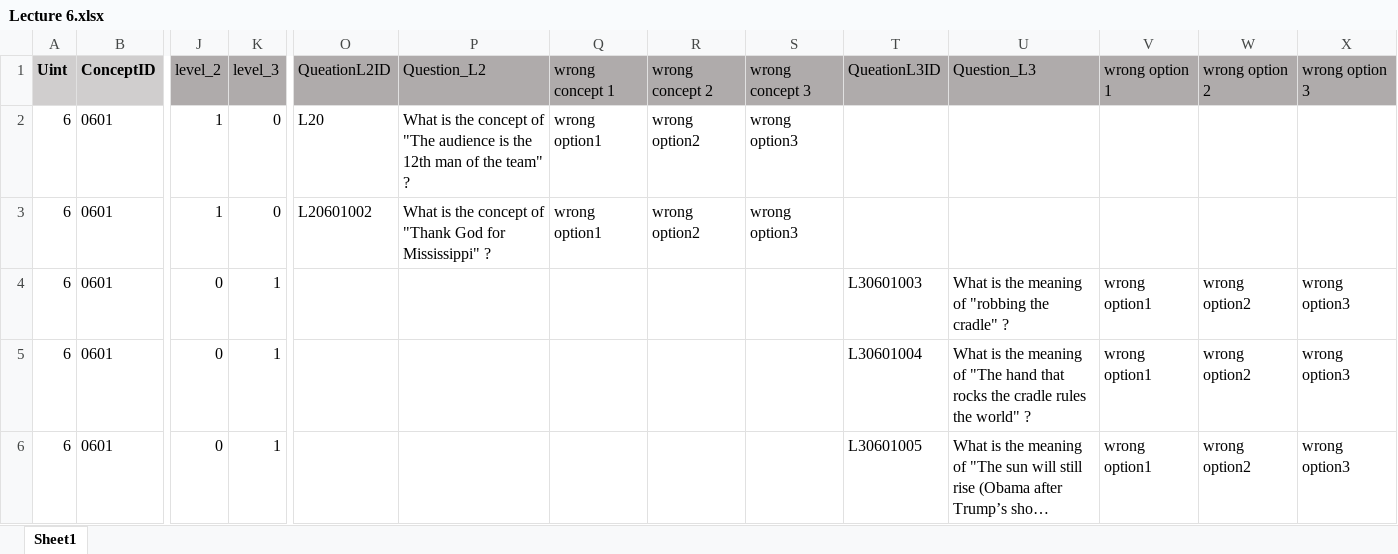
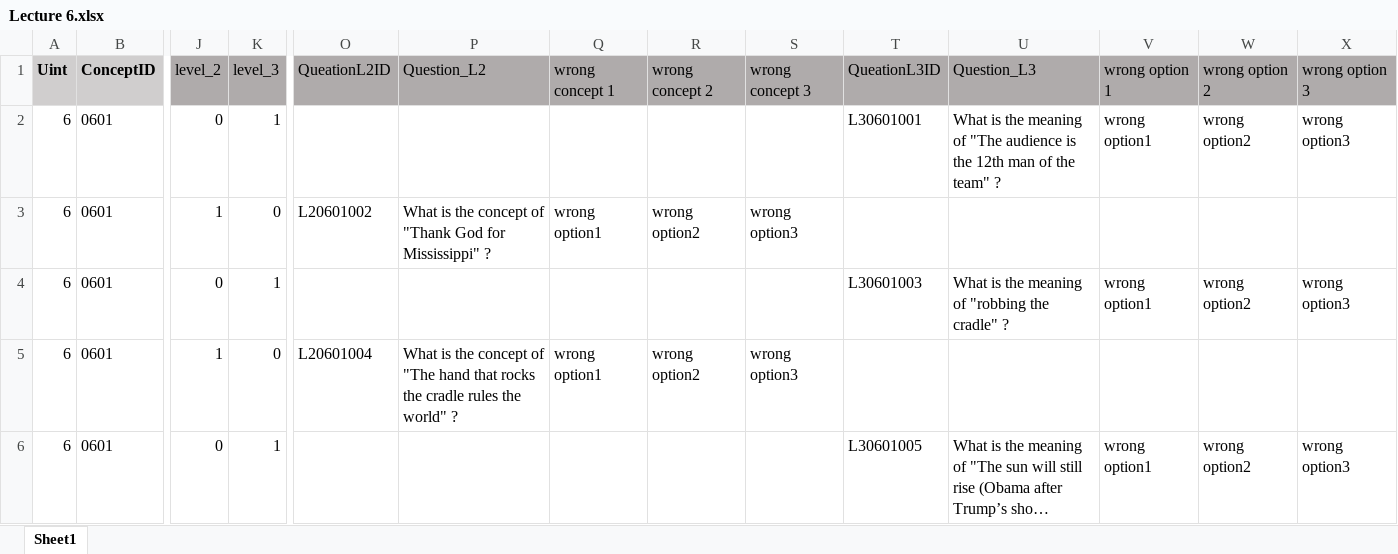
Before and after one commit to Undefeated-man/AI_teaching_project, an Excel workbook: miniproject/template/Lectures/Lecture 6.xlsx, sheet Sheet1, drawn as a sheet; only a part is shown, gaps mark what is left out; long unchanged cells end in …; values as stored, in another font and other column widths than the file's, no borders; the diff covers the shown part only; the diff names each change by its address in the sheet, - before the commit and + after, or states it on an @@ line.

Commit message:
For data

```diff
--- a/miniproject/template/Lectures/Lecture 6.xlsx (sheet Sheet1)
+++ b/miniproject/template/Lectures/Lecture 6.xlsx (sheet Sheet1)
-J2 (level_2): 1
+J2 (level_2): 0
-K2 (level_3): 0
+K2 (level_3): 1
-O2 (QueationL2ID): L20
+O2 (QueationL2ID): (empty)
-P2 (Question_L2): What is the concept of "The audience is the 12th man of the team" ?
+P2 (Question_L2): (empty)
-Q2 (wrong concept 1): wrong option1
+Q2 (wrong concept 1): (empty)
-R2 (wrong concept 2): wrong option2
+R2 (wrong concept 2): (empty)
-S2 (wrong concept 3): wrong option3
+S2 (wrong concept 3): (empty)
-T2 (QueationL3ID): (empty)
+T2 (QueationL3ID): L30601001
-U2 (Question_L3): (empty)
+U2 (Question_L3): What is the meaning of "The audience is the 12th man of the team" ?
-V2 (wrong option 1): (empty)
+V2 (wrong option 1): wrong option1
-W2 (wrong option 2): (empty)
+W2 (wrong option 2): wrong option2
-X2 (wrong option 3): (empty)
+X2 (wrong option 3): wrong option3
-J5 (level_2): 0
+J5 (level_2): 1
-K5 (level_3): 1
+K5 (level_3): 0
-O5 (QueationL2ID): (empty)
+O5 (QueationL2ID): L20601004
-P5 (Question_L2): (empty)
+P5 (Question_L2): What is the concept of "The hand that rocks the cradle rules the world" ?
-Q5 (wrong concept 1): (empty)
+Q5 (wrong concept 1): wrong option1
-R5 (wrong concept 2): (empty)
+R5 (wrong concept 2): wrong option2
-S5 (wrong concept 3): (empty)
+S5 (wrong concept 3): wrong option3
-T5 (QueationL3ID): L30601004
+T5 (QueationL3ID): (empty)
-U5 (Question_L3): What is the meaning of "The hand that rocks the cradle rules the world" ?
+U5 (Question_L3): (empty)
-V5 (wrong option 1): wrong option1
+V5 (wrong option 1): (empty)
-W5 (wrong option 2): wrong option2
+W5 (wrong option 2): (empty)
-X5 (wrong option 3): wrong option3
+X5 (wrong option 3): (empty)
```
Also changed, not shown: 7 added rows, 7 removed rows and 570 edited cells elsewhere in this sheet, formulas that keep their value.
